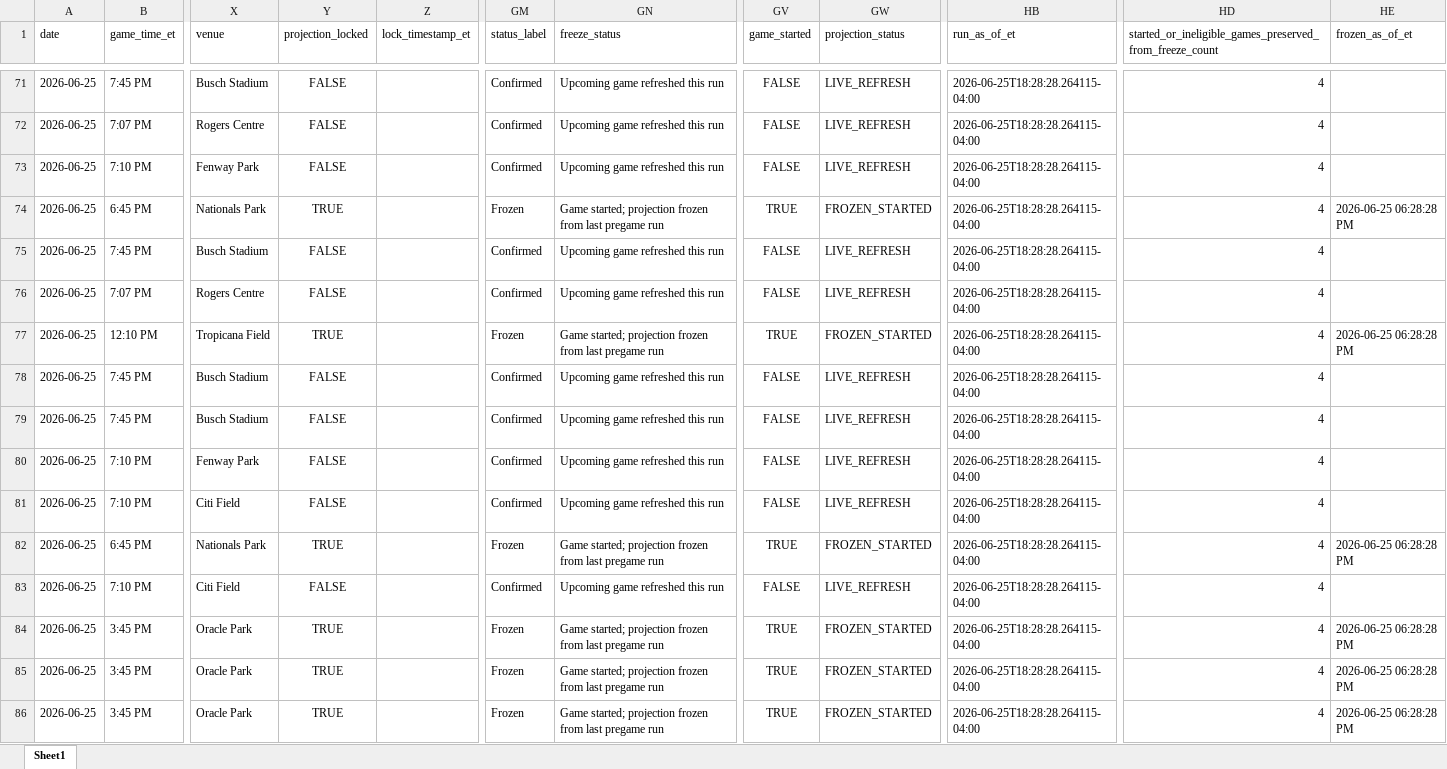
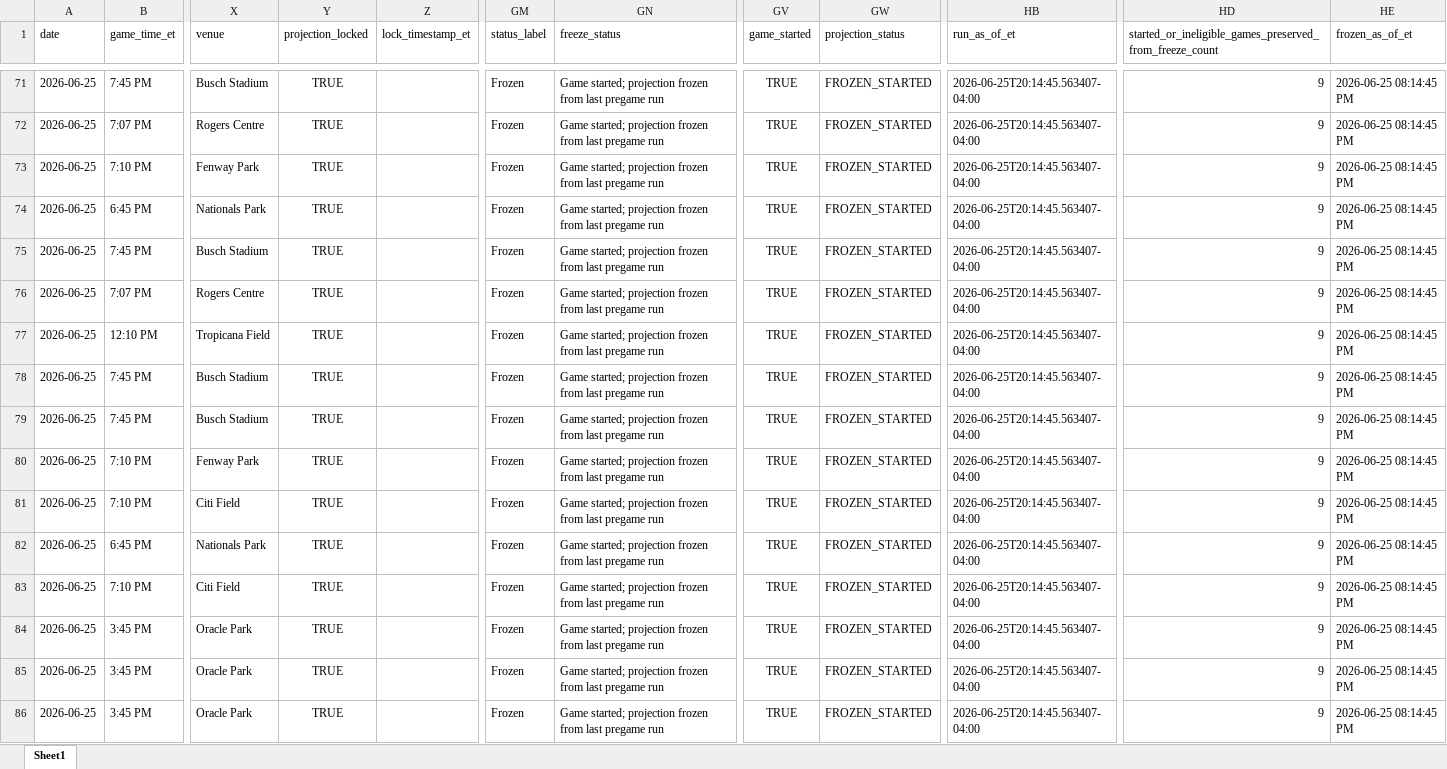
Before and after one commit to mtimmer73/prophit, an Excel workbook: outputs/prophit_today.xlsx, sheet Sheet1, drawn as a sheet; only a part is shown, gaps mark what is left out; values as stored, in another font and other column widths than the file's, no borders; the diff covers the shown part only; the diff names each change by its address in the sheet, - before the commit and + after, or states it on an @@ line.

```diff
--- a/outputs/prophit_today.xlsx (sheet Sheet1)
+++ b/outputs/prophit_today.xlsx (sheet Sheet1)
-Y71:Y73 (projection_locked): FALSE
+Y71:Y73 (projection_locked): TRUE
-GM71:GM73 (status_label): Confirmed
+GM71:GM73 (status_label): Frozen
-GN71:GN73 (freeze_status): Upcoming game refreshed this run
+GN71:GN73 (freeze_status): Game started; projection frozen from last pregame run
-GV71:GV73 (game_started): FALSE
+GV71:GV73 (game_started): TRUE
-GW71:GW73 (projection_status): LIVE_REFRESH
+GW71:GW73 (projection_status): FROZEN_STARTED
-HB71:HB86 (run_as_of_et): 2026-06-25T18:28:28.264115-04:00
+HB71:HB86 (run_as_of_et): 2026-06-25T20:14:45.563407-04:00
-HD71:HD86: 4
+HD71:HD86: 9
-HE71:HE73 (frozen_as_of_et): (empty)
+HE71:HE73 (frozen_as_of_et): 2026-06-25 08:14:45 PM
-HE74 (frozen_as_of_et): 2026-06-25 06:28:28 PM
+HE74 (frozen_as_of_et): 2026-06-25 08:14:45 PM
-Y75:Y76 (projection_locked): FALSE
+Y75:Y76 (projection_locked): TRUE
-GM75:GM76 (status_label): Confirmed
+GM75:GM76 (status_label): Frozen
-GN75:GN76 (freeze_status): Upcoming game refreshed this run
+GN75:GN76 (freeze_status): Game started; projection frozen from last pregame run
-GV75:GV76 (game_started): FALSE
+GV75:GV76 (game_started): TRUE
-GW75:GW76 (projection_status): LIVE_REFRESH
+GW75:GW76 (projection_status): FROZEN_STARTED
-HE75:HE76 (frozen_as_of_et): (empty)
+HE75:HE76 (frozen_as_of_et): 2026-06-25 08:14:45 PM
-HE77 (frozen_as_of_et): 2026-06-25 06:28:28 PM
+HE77 (frozen_as_of_et): 2026-06-25 08:14:45 PM
-Y78:Y81 (projection_locked): FALSE
+Y78:Y81 (projection_locked): TRUE
-GM78:GM81 (status_label): Confirmed
+GM78:GM81 (status_label): Frozen
-GN78:GN81 (freeze_status): Upcoming game refreshed this run
+GN78:GN81 (freeze_status): Game started; projection frozen from last pregame run
-GV78:GV81 (game_started): FALSE
+GV78:GV81 (game_started): TRUE
-GW78:GW81 (projection_status): LIVE_REFRESH
+GW78:GW81 (projection_status): FROZEN_STARTED
-HE78:HE81 (frozen_as_of_et): (empty)
+HE78:HE81 (frozen_as_of_et): 2026-06-25 08:14:45 PM
-HE82 (frozen_as_of_et): 2026-06-25 06:28:28 PM
+HE82 (frozen_as_of_et): 2026-06-25 08:14:45 PM
-Y83 (projection_locked): FALSE
+Y83 (projection_locked): TRUE
-GM83 (status_label): Confirmed
+GM83 (status_label): Frozen
-GN83 (freeze_status): Upcoming game refreshed this run
+GN83 (freeze_status): Game started; projection frozen from last pregame run
-GV83 (game_started): FALSE
+GV83 (game_started): TRUE
-GW83 (projection_status): LIVE_REFRESH
+GW83 (projection_status): FROZEN_STARTED
-HE83 (frozen_as_of_et): (empty)
+HE83 (frozen_as_of_et): 2026-06-25 08:14:45 PM
-HE84:HE86 (frozen_as_of_et): 2026-06-25 06:28:28 PM
+HE84:HE86 (frozen_as_of_et): 2026-06-25 08:14:45 PM
```
Also changed, not shown: 874 edited cells elsewhere in this sheet, 8 other files.
